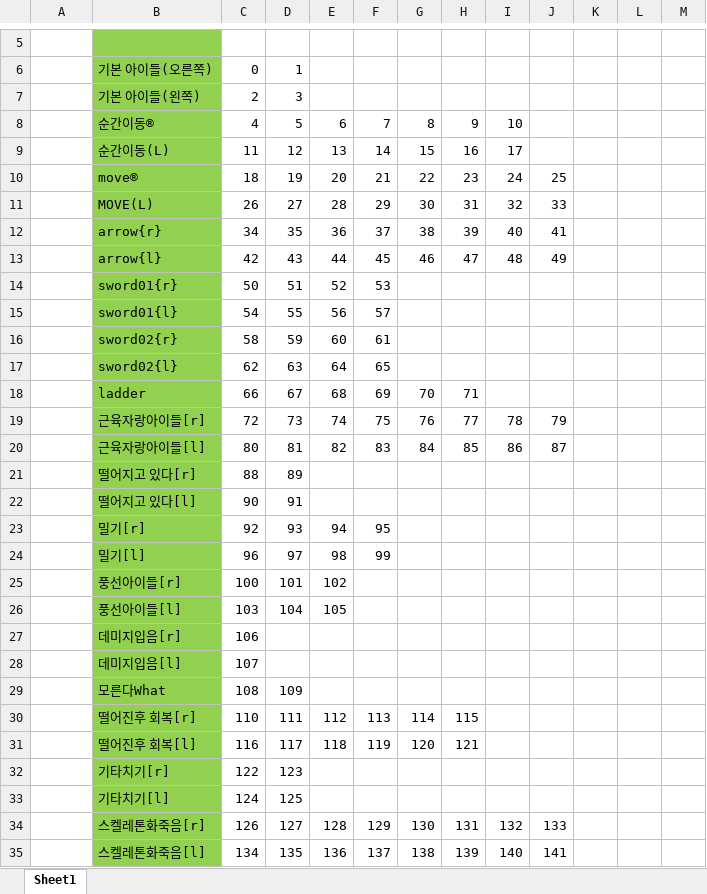
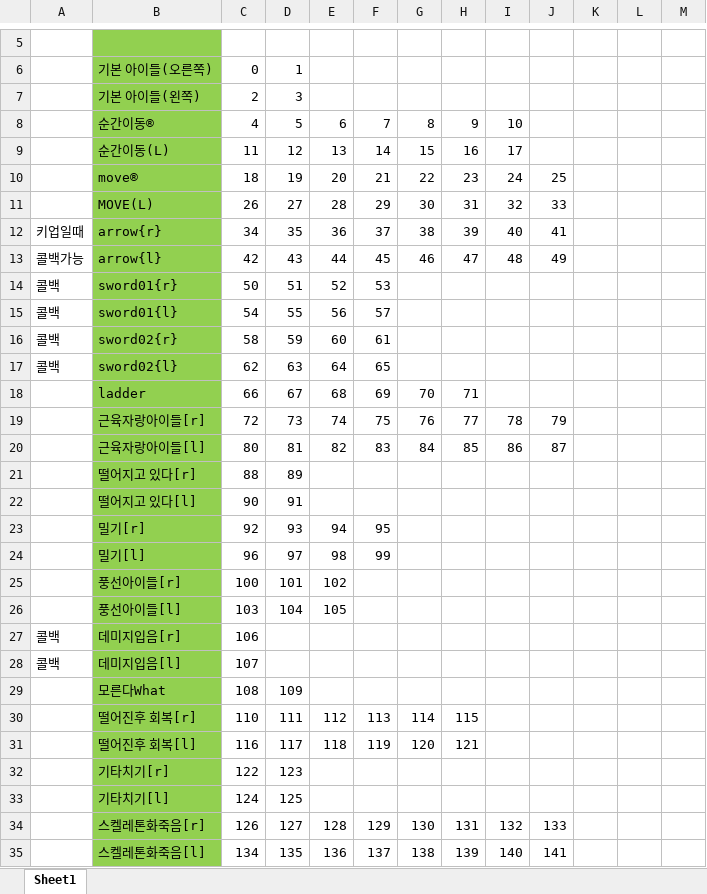
Before and after one commit to PinkNite/thelostviking, an Excel workbook: resource/viking/발로그 문서.xlsx, sheet Sheet1, drawn as a sheet; only a part is shown, gaps mark what is left out; values as stored, in another font and other column widths than the file's, no borders; the diff names each change by its address in the sheet, - before the commit and + after, or states it on an @@ line.

Commit message:
Update 발로그 문서.xlsx

```diff
--- a/resource/viking/발로그 문서.xlsx (sheet Sheet1)
+++ b/resource/viking/발로그 문서.xlsx (sheet Sheet1)
-A12: (empty)
+A12: 키업일때
-A13: (empty)
+A13: 콜백가능
-A14:A17: (empty)
+A14:A17: 콜백
-A27:A28: (empty)
+A27:A28: 콜백
```
